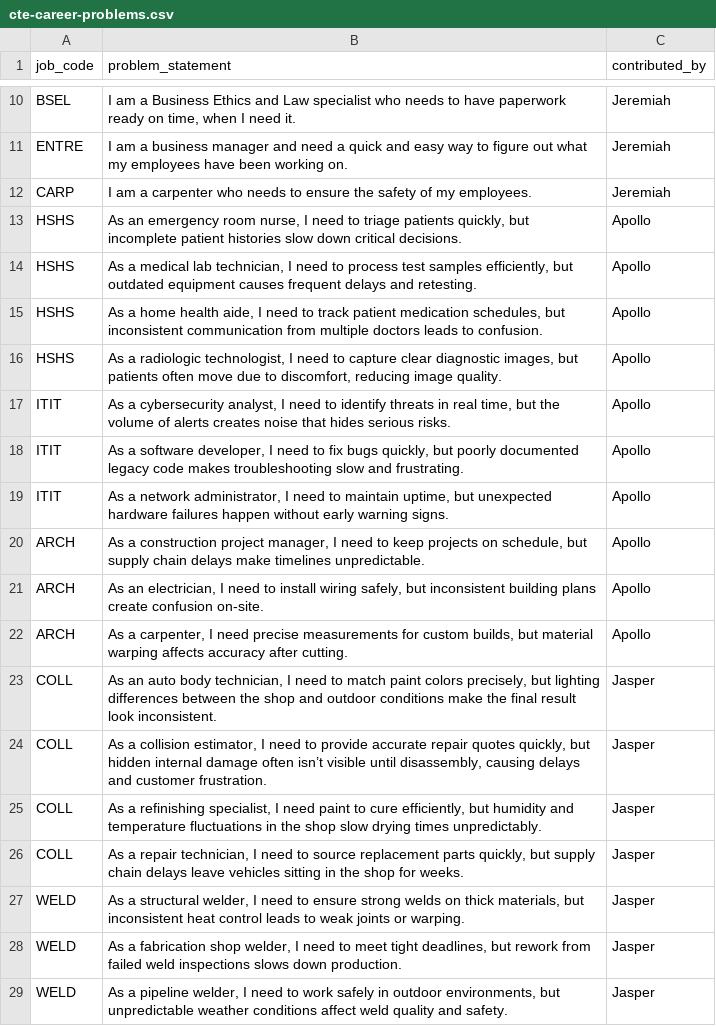
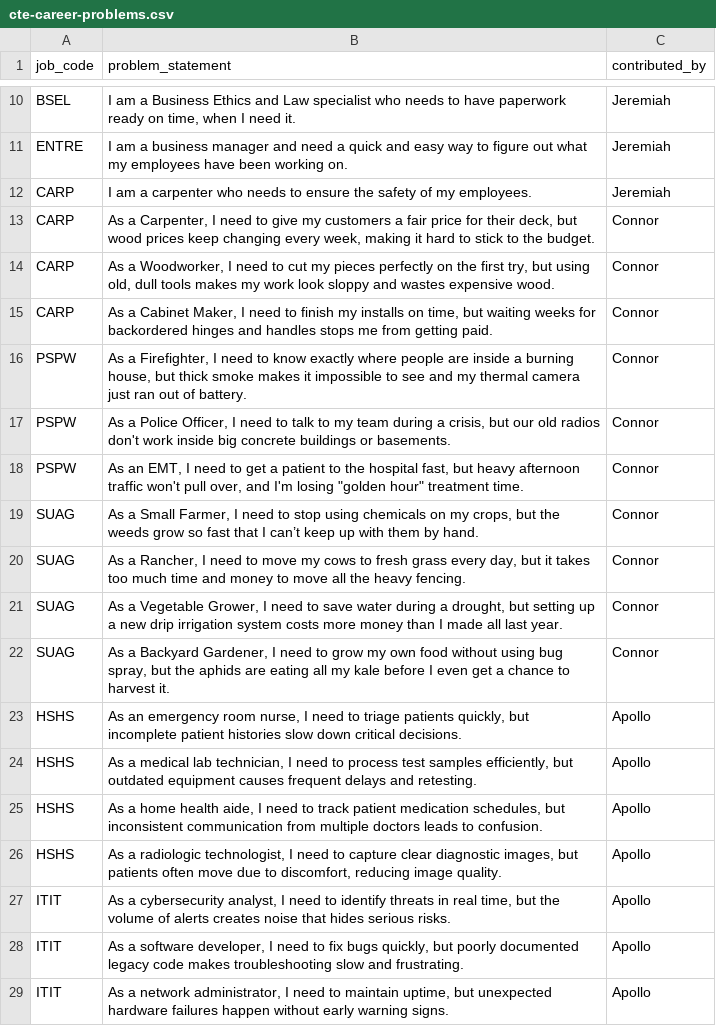
Before and after one commit to riverside-pirates/computer-science-essentials, a CSV file: cte-career-problems.csv, drawn as a sheet; only a part is shown, gaps mark what is left out; the shorter side is filled out with more unchanged rows.

Commit message:
Adds Connor's contributions

```diff
--- a/cte-career-problems.csv
+++ b/cte-career-problems.csv
@@ -12,2 +12,12 @@ ENTRE,"I am a business manager and need a quick and easy way to figure out what
 CARP,"I am a carpenter who needs to ensure the safety of my employees.","Jeremiah"
+CARP,"As a Carpenter, I need to give my customers a fair price for their deck, but wood prices keep changing every week, making it hard to stick to the budget.","Connor"
+CARP,"As a Woodworker, I need to cut my pieces perfectly on the first try, but using old, dull tools makes my work look sloppy and wastes expensive wood.","Connor"
+CARP,"As a Cabinet Maker, I need to finish my installs on time, but waiting weeks for backordered hinges and handles stops me from getting paid.","Connor"
+PSPW,"As a Firefighter, I need to know exactly where people are inside a burning house, but thick smoke makes it impossible to see and my thermal camera just ran out of battery.","Connor"
+PSPW,"As a Police Officer, I need to talk to my team during a crisis, but our old radios don't work inside big concrete buildings or basements.","Connor"
+PSPW,"As an EMT, I need to get a patient to the hospital fast, but heavy afternoon traffic won't pull over, and I'm losing ""golden hour"" treatment time.","Connor"
+SUAG,"As a Small Farmer, I need to stop using chemicals on my crops, but the weeds grow so fast that I can’t keep up with them by hand.","Connor"
+SUAG,"As a Rancher, I need to move my cows to fresh grass every day, but it takes too much time and money to move all the heavy fencing.","Connor"
+SUAG,"As a Vegetable Grower, I need to save water during a drought, but setting up a new drip irrigation system costs more money than I made all last year.","Connor"
+SUAG,"As a Backyard Gardener, I need to grow my own food without using bug spray, but the aphids are eating all my kale before I even get a chance to harvest it.","Connor"
 HSHS,"As an emergency room nurse, I need to triage patients quickly, but incomplete patient histories slow down critical decisions.","Apollo"
```
